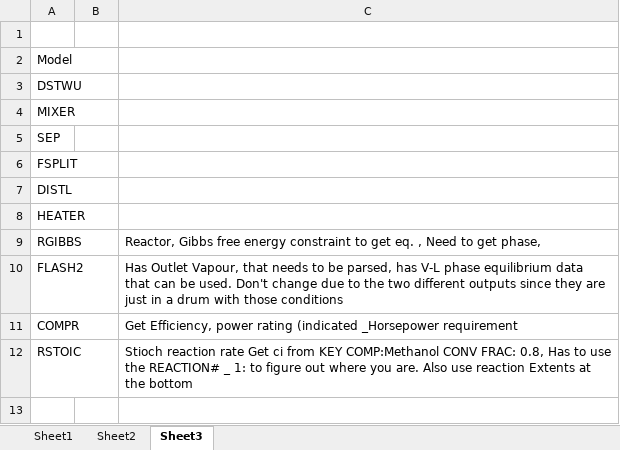
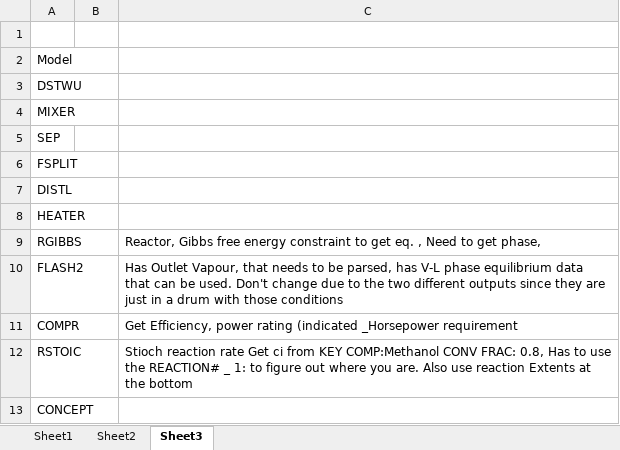
Before and after one commit to sidjai/iehs_index, an Excel workbook: GlobalVars/classdesignations.xlsx, sheet Sheet3, drawn as a sheet; values as stored, in another font and other column widths than the file's, no borders; the diff names each change by its address in the sheet, - before the commit and + after, or states it on an @@ line.

```diff
--- a/GlobalVars/classdesignations.xlsx (sheet Sheet3)
+++ b/GlobalVars/classdesignations.xlsx (sheet Sheet3)
+row 13: CONCEPT
```
Also changed, not shown: sheet Sheet2, sheet Sheet1, 4 other files.
